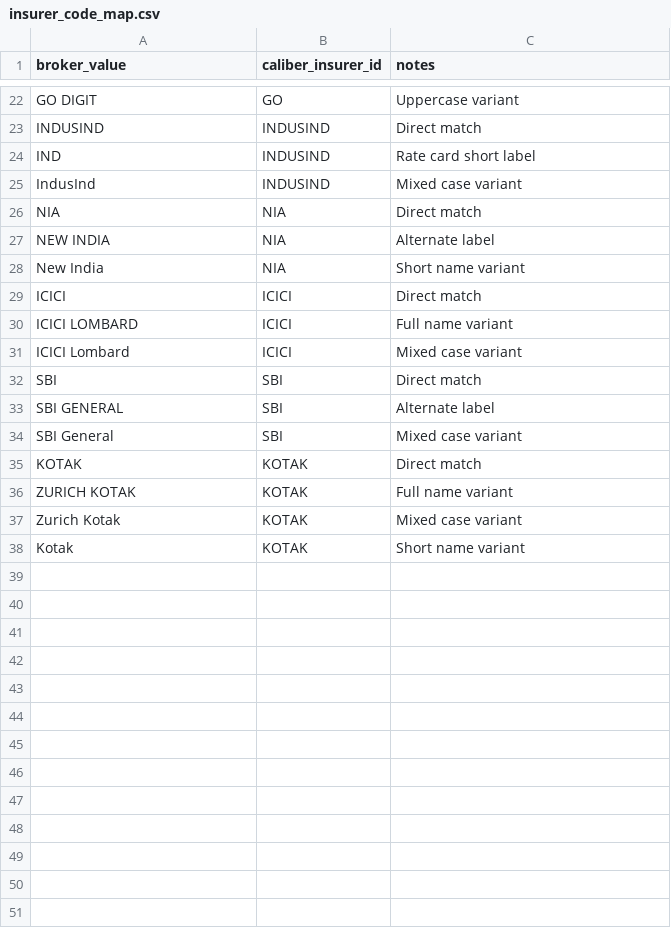
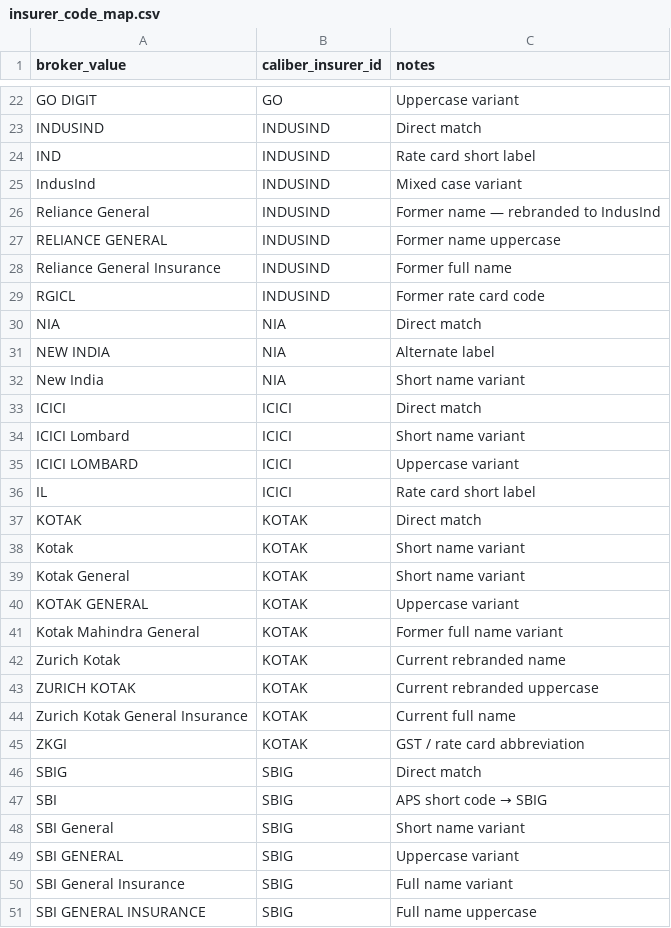
Before and after one commit to apsinsurancevia/apspoimplementation, a CSV file: masters/insurer_code_map.csv, drawn as a sheet; only a part is shown, gaps mark what is left out.

```diff
--- a/masters/insurer_code_map.csv
+++ b/masters/insurer_code_map.csv
@@ -25,2 +25,6 @@ IND,INDUSIND,Rate card short label
 IndusInd,INDUSIND,Mixed case variant
+Reliance General,INDUSIND,Former name — rebranded to IndusInd
+RELIANCE GENERAL,INDUSIND,Former name uppercase
+Reliance General Insurance,INDUSIND,Former full name
+RGICL,INDUSIND,Former rate card code
 NIA,NIA,Direct match
@@ -29,10 +33,19 @@ New India,NIA,Short name variant
 ICICI,ICICI,Direct match
-ICICI LOMBARD,ICICI,Full name variant
-ICICI Lombard,ICICI,Mixed case variant
-SBI,SBI,Direct match
-SBI GENERAL,SBI,Alternate label
-SBI General,SBI,Mixed case variant
+ICICI Lombard,ICICI,Short name variant
+ICICI LOMBARD,ICICI,Uppercase variant
+IL,ICICI,Rate card short label
 KOTAK,KOTAK,Direct match
-ZURICH KOTAK,KOTAK,Full name variant
-Zurich Kotak,KOTAK,Mixed case variant
 Kotak,KOTAK,Short name variant
+Kotak General,KOTAK,Short name variant
+KOTAK GENERAL,KOTAK,Uppercase variant
+Kotak Mahindra General,KOTAK,Former full name variant
+Zurich Kotak,KOTAK,Current rebranded name
+ZURICH KOTAK,KOTAK,Current rebranded uppercase
+Zurich Kotak General Insurance,KOTAK,Current full name
+ZKGI,KOTAK,GST / rate card abbreviation
+SBIG,SBIG,Direct match
+SBI,SBIG,APS short code → SBIG
+SBI General,SBIG,Short name variant
+SBI GENERAL,SBIG,Uppercase variant
+SBI General Insurance,SBIG,Full name variant
+SBI GENERAL INSURANCE,SBIG,Full name uppercase
```
Also changed, not shown: masters/insurer_master.csv, 4 other files.
